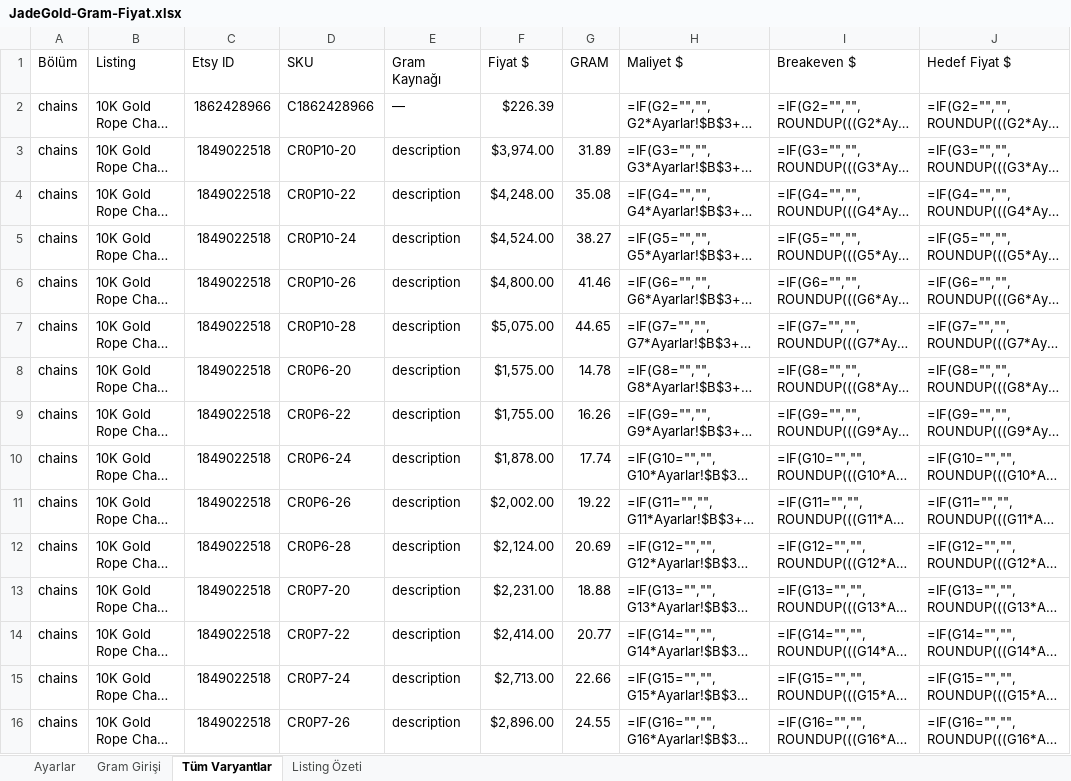
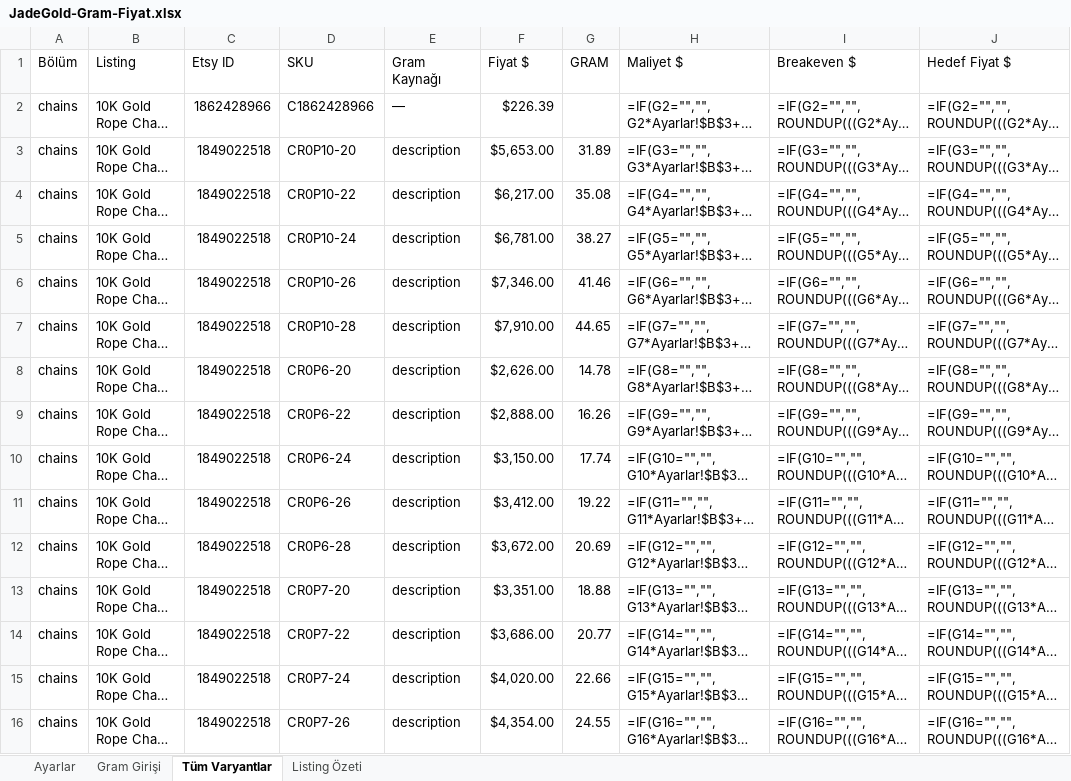
Before and after one commit to HusamAri/JadeGoldNYC, an Excel workbook: docs/jade/gram/JadeGold-Gram-Fiyat.xlsx, sheet Tüm Varyantlar, drawn as a sheet; only a part is shown; long unchanged cells end in …; values as stored, in another font and other column widths than the file's, no cell formats; formulas without a stored value are shown as written; conditional formats not drawn; the diff covers the shown part only; the diff names each change by its address in the sheet, - before the commit and + after, or states it on an @@ line.

```diff
--- a/docs/jade/gram/JadeGold-Gram-Fiyat.xlsx (sheet Tüm Varyantlar)
+++ b/docs/jade/gram/JadeGold-Gram-Fiyat.xlsx (sheet Tüm Varyantlar)
-F3 (Fiyat $): $3,974.00
+F3 (Fiyat $): $5,653.00
-F4 (Fiyat $): $4,248.00
+F4 (Fiyat $): $6,217.00
-F5 (Fiyat $): $4,524.00
+F5 (Fiyat $): $6,781.00
-F6 (Fiyat $): $4,800.00
+F6 (Fiyat $): $7,346.00
-F7 (Fiyat $): $5,075.00
+F7 (Fiyat $): $7,910.00
-F8 (Fiyat $): $1,575.00
+F8 (Fiyat $): $2,626.00
-F9 (Fiyat $): $1,755.00
+F9 (Fiyat $): $2,888.00
-F10 (Fiyat $): $1,878.00
+F10 (Fiyat $): $3,150.00
-F11 (Fiyat $): $2,002.00
+F11 (Fiyat $): $3,412.00
-F12 (Fiyat $): $2,124.00
+F12 (Fiyat $): $3,672.00
-F13 (Fiyat $): $2,231.00
+F13 (Fiyat $): $3,351.00
-F14 (Fiyat $): $2,414.00
+F14 (Fiyat $): $3,686.00
-F15 (Fiyat $): $2,713.00
+F15 (Fiyat $): $4,020.00
-F16 (Fiyat $): $2,896.00
+F16 (Fiyat $): $4,354.00
```
Also changed, not shown: 40 added rows and 605 edited cells elsewhere in this sheet, sheet Gram Girişi, sheet Listing Özeti, cell formats, 4 other files.
